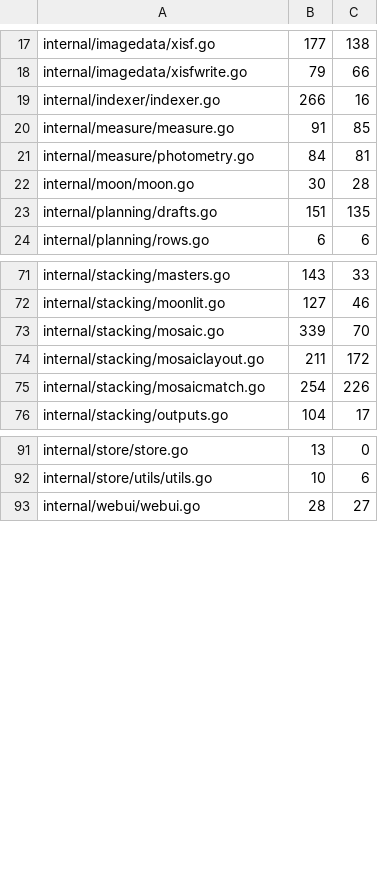
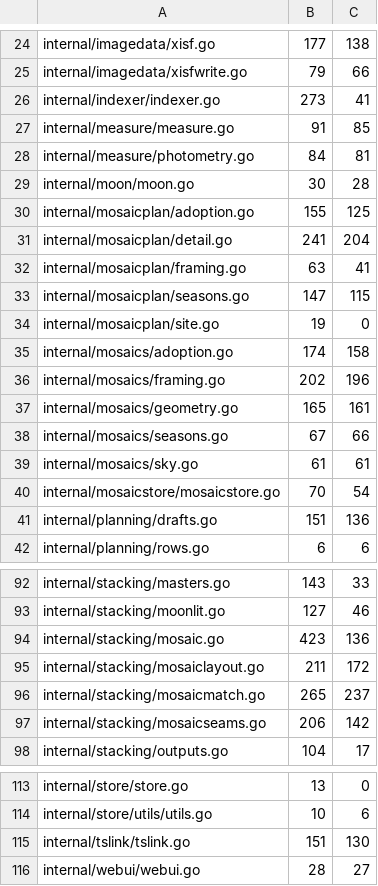
Before and after one commit to USA-RedDragon/astro-stacker, a TSV file: .github/coverage-baseline.tsv, drawn as a sheet; only a part is shown, gaps mark what is left out; the diff covers the shown part only.

```diff
--- a/.github/coverage-baseline.tsv
+++ b/.github/coverage-baseline.tsv
@@ -18,3 +25,3 @@ internal/imagedata/xisf.go	177	138
 internal/imagedata/xisfwrite.go	79	66
-internal/indexer/indexer.go	266	16
+internal/indexer/indexer.go	273	41
 internal/measure/measure.go	91	85
@@ -22,3 +29,14 @@ internal/measure/photometry.go	84	81
 internal/moon/moon.go	30	28
-internal/planning/drafts.go	151	135
+internal/mosaicplan/adoption.go	155	125
+internal/mosaicplan/detail.go	241	204
+internal/mosaicplan/framing.go	63	41
+internal/mosaicplan/seasons.go	147	115
+internal/mosaicplan/site.go	19	0
+internal/mosaics/adoption.go	174	158
+internal/mosaics/framing.go	202	196
+internal/mosaics/geometry.go	165	161
+internal/mosaics/seasons.go	67	66
+internal/mosaics/sky.go	61	61
+internal/mosaicstore/mosaicstore.go	70	54
+internal/planning/drafts.go	151	136
 internal/planning/rows.go	6	6
@@ -72,5 +93,6 @@ internal/stacking/masters.go	143	33
 internal/stacking/moonlit.go	127	46
-internal/stacking/mosaic.go	339	70
+internal/stacking/mosaic.go	423	136
 internal/stacking/mosaiclayout.go	211	172
-internal/stacking/mosaicmatch.go	254	226
+internal/stacking/mosaicmatch.go	265	237
+internal/stacking/mosaicseams.go	206	142
 internal/stacking/outputs.go	104	17
@@ -92,2 +114,3 @@ internal/store/store.go	13	0
 internal/store/utils/utils.go	10	6
+internal/tslink/tslink.go	151	130
 internal/webui/webui.go	28	27
```
Also changed, not shown: 10 added rows and 13 edited cells elsewhere in this file, 1 other file.
